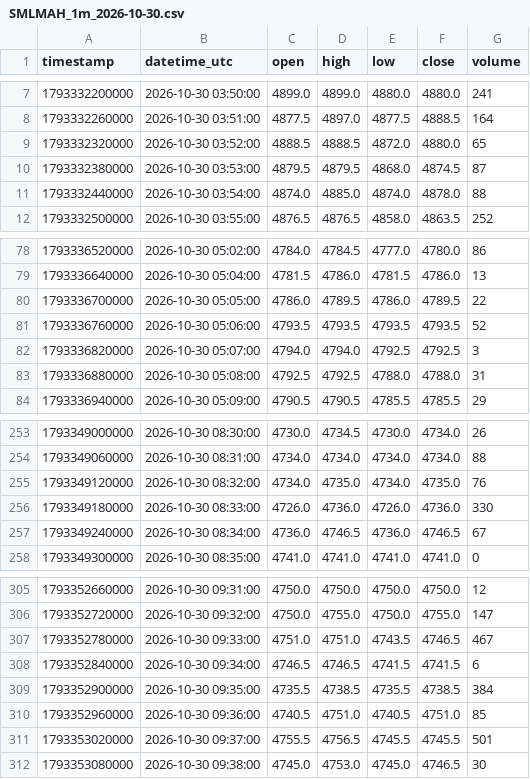
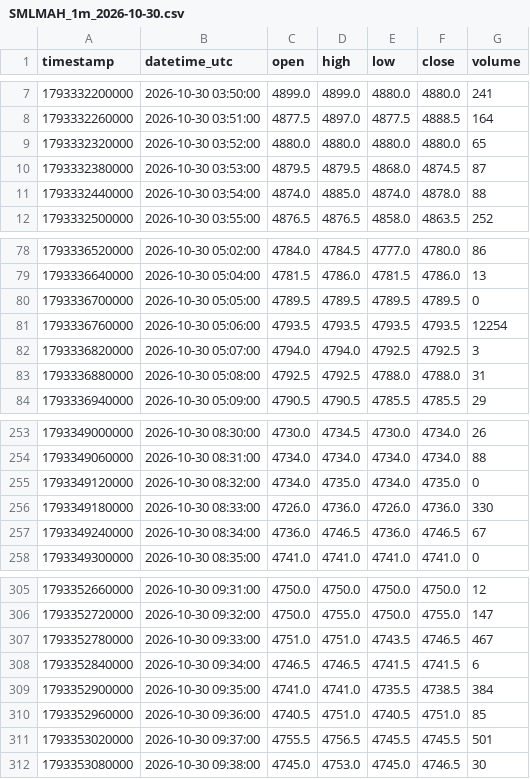
Before and after one commit to parshant65-lang/India-Stocks-2221-2250-Historical-Data, a CSV file: SMLMAH/1m/2026/10/SMLMAH_1m_2026-10-30.csv, drawn as a sheet; only a part is shown, gaps mark what is left out.

```diff
--- a/SMLMAH/1m/2026/10/SMLMAH_1m_2026-10-30.csv
+++ b/SMLMAH/1m/2026/10/SMLMAH_1m_2026-10-30.csv
@@ -8,3 +8,3 @@ timestamp,datetime_utc,open,high,low,close,volume
 1793332260000,2026-10-30 03:51:00,4877.5,4897.0,4877.5,4888.5,164
-1793332320000,2026-10-30 03:52:00,4888.5,4888.5,4872.0,4880.0,65
+1793332320000,2026-10-30 03:52:00,4880.0,4880.0,4880.0,4880.0,65
 1793332380000,2026-10-30 03:53:00,4879.5,4879.5,4868.0,4874.5,87
@@ -79,4 +79,4 @@ timestamp,datetime_utc,open,high,low,close,volume
 1793336640000,2026-10-30 05:04:00,4781.5,4786.0,4781.5,4786.0,13
-1793336700000,2026-10-30 05:05:00,4786.0,4789.5,4786.0,4789.5,22
-1793336760000,2026-10-30 05:06:00,4793.5,4793.5,4793.5,4793.5,52
+1793336700000,2026-10-30 05:05:00,4789.5,4789.5,4789.5,4789.5,0
+1793336760000,2026-10-30 05:06:00,4793.5,4793.5,4793.5,4793.5,12254
 1793336820000,2026-10-30 05:07:00,4794.0,4794.0,4792.5,4792.5,3
@@ -254,3 +254,3 @@ timestamp,datetime_utc,open,high,low,close,volume
 1793349060000,2026-10-30 08:31:00,4734.0,4734.0,4734.0,4734.0,88
-1793349120000,2026-10-30 08:32:00,4734.0,4735.0,4734.0,4735.0,76
+1793349120000,2026-10-30 08:32:00,4734.0,4735.0,4734.0,4735.0,0
 1793349180000,2026-10-30 08:33:00,4726.0,4736.0,4726.0,4736.0,330
@@ -308,3 +308,3 @@ timestamp,datetime_utc,open,high,low,close,volume
 1793352840000,2026-10-30 09:34:00,4746.5,4746.5,4741.5,4741.5,6
-1793352900000,2026-10-30 09:35:00,4735.5,4738.5,4735.5,4738.5,384
+1793352900000,2026-10-30 09:35:00,4741.0,4741.0,4735.5,4738.5,384
 1793352960000,2026-10-30 09:36:00,4740.5,4751.0,4740.5,4751.0,85
```
Also changed, not shown: SIS/1m/2026/10/SIS_1m_2026-10-30.csv, SKIPPER/1m/2026/10/SKIPPER_1m_2026-10-30.csv, 2 other files.
